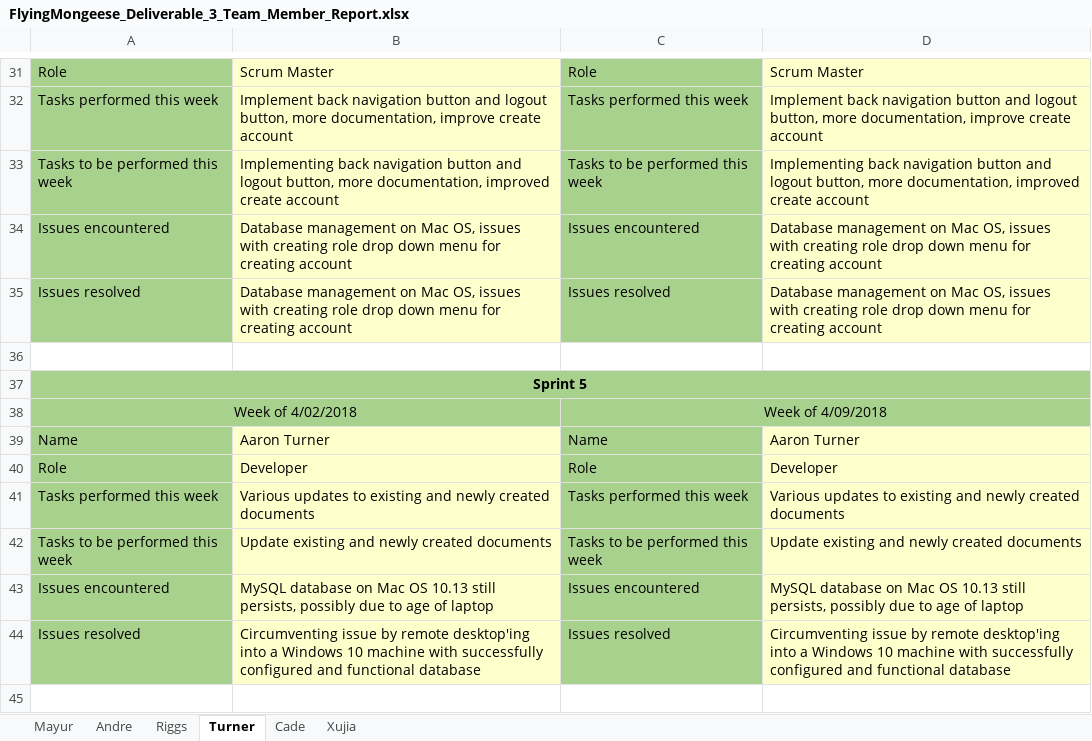
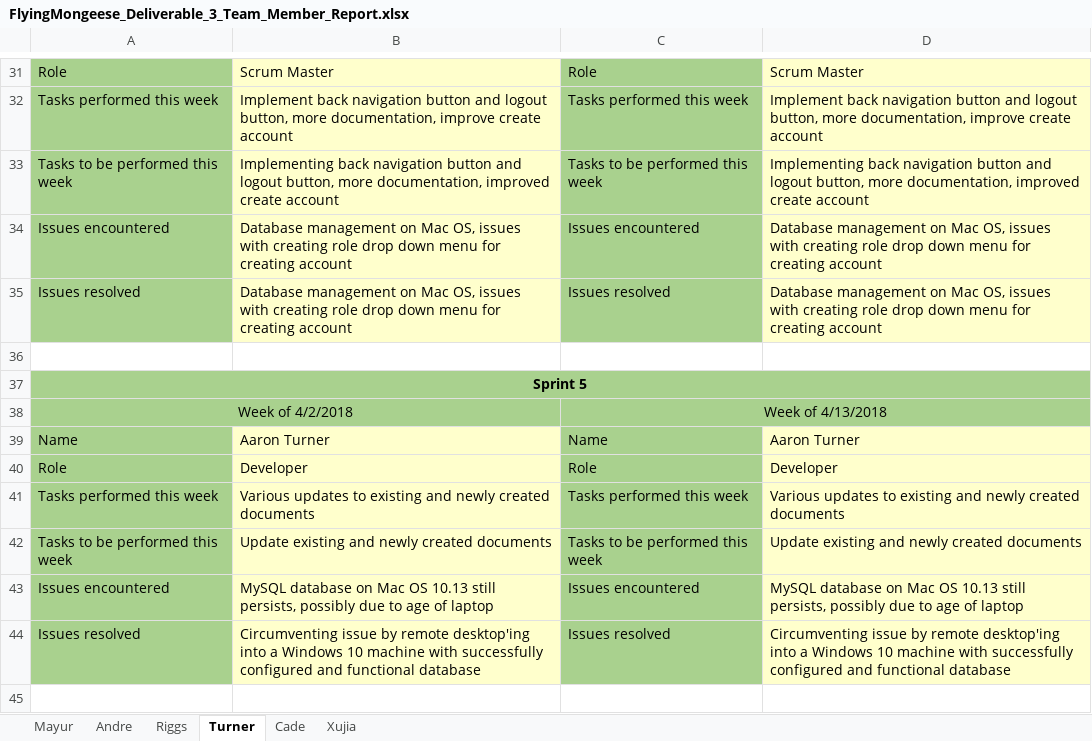
Before and after one commit to Airboy98/Software_Engineering_2_Project, an Excel workbook: documents/Deliverable_3/FlyingMongeese_Deliverable_3_Team_Member_Report.xlsx, sheet Turner, drawn as a sheet; only a part is shown, gaps mark what is left out; values as stored, in another font and other column widths than the file's, no borders; the diff names each change by its address in the sheet, - before the commit and + after, or states it on an @@ line.

```diff
--- a/documents/Deliverable_3/FlyingMongeese_Deliverable_3_Team_Member_Report.xlsx (sheet Turner)
+++ b/documents/Deliverable_3/FlyingMongeese_Deliverable_3_Team_Member_Report.xlsx (sheet Turner)
-A38: Week of 4/02/2018
+A38: Week of 4/2/2018
-C38: Week of 4/09/2018
+C38: Week of 4/13/2018
```
Also changed, not shown: sheet Mayur, sheet Cade, sheet Xujia, sheet Andre, sheet Riggs.
